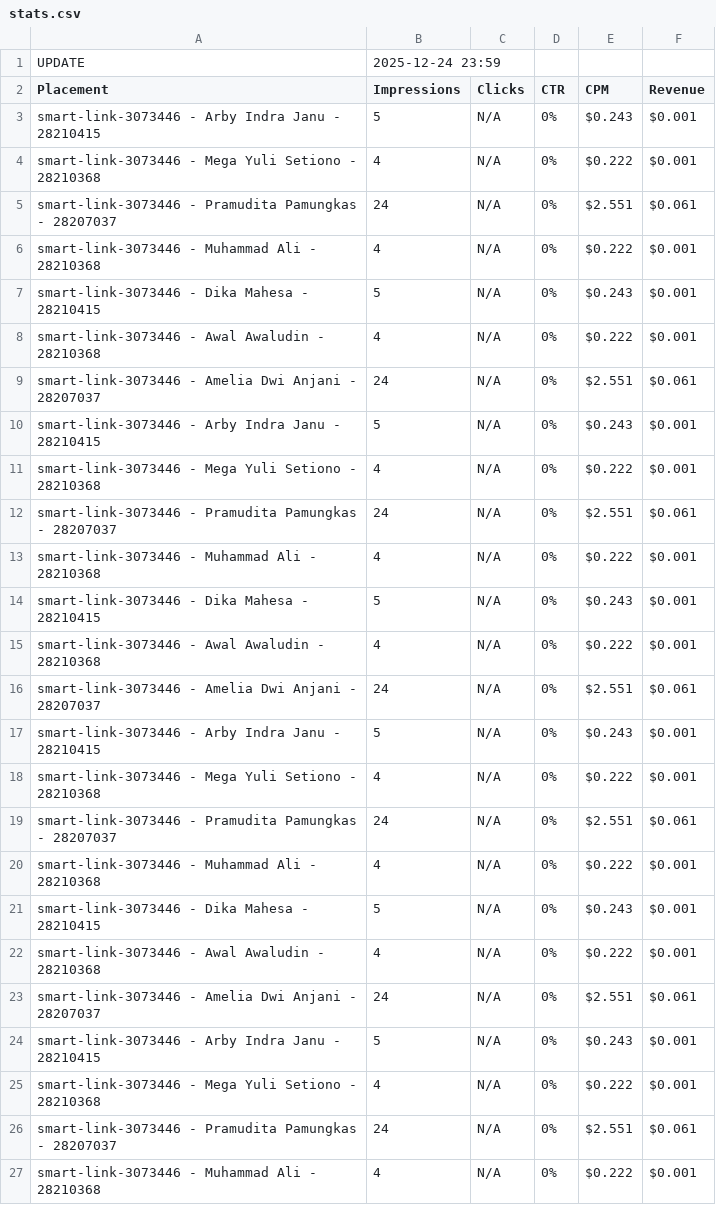
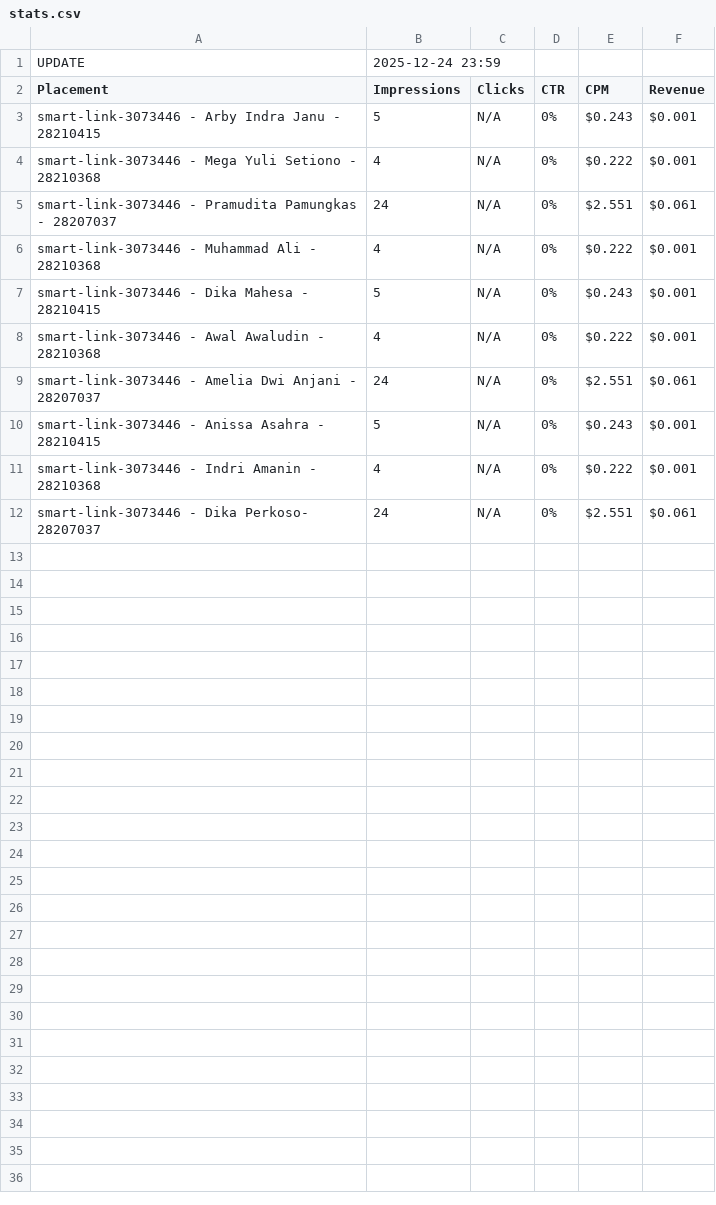
Before and after one commit to pamunqkas23/Pamcreatived, a CSV file: stats.csv, drawn as a sheet; only a part is shown; the diff covers the shown part only.

Commit message:
Update stats.csv

```diff
--- a/stats.csv
+++ b/stats.csv
@@ -10,18 +10,3 @@ smart-link-3073446 - Amelia Dwi Anjani - 28207037,24,N/A,0%,$2.551,$0.061
-smart-link-3073446 - Arby Indra Janu - 28210415,5,N/A,0%,$0.243,$0.001
-smart-link-3073446 - Mega Yuli Setiono - 28210368,4,N/A,0%,$0.222,$0.001
-smart-link-3073446 - Pramudita Pamungkas - 28207037,24,N/A,0%,$2.551,$0.061
-smart-link-3073446 - Muhammad Ali - 28210368,4,N/A,0%,$0.222,$0.001
-smart-link-3073446 - Dika Mahesa - 28210415,5,N/A,0%,$0.243,$0.001
-smart-link-3073446 - Awal Awaludin - 28210368,4,N/A,0%,$0.222,$0.001
-smart-link-3073446 - Amelia Dwi Anjani - 28207037,24,N/A,0%,$2.551,$0.061
-smart-link-3073446 - Arby Indra Janu - 28210415,5,N/A,0%,$0.243,$0.001
-smart-link-3073446 - Mega Yuli Setiono - 28210368,4,N/A,0%,$0.222,$0.001
-smart-link-3073446 - Pramudita Pamungkas - 28207037,24,N/A,0%,$2.551,$0.061
-smart-link-3073446 - Muhammad Ali - 28210368,4,N/A,0%,$0.222,$0.001
-smart-link-3073446 - Dika Mahesa - 28210415,5,N/A,0%,$0.243,$0.001
-smart-link-3073446 - Awal Awaludin - 28210368,4,N/A,0%,$0.222,$0.001
-smart-link-3073446 - Amelia Dwi Anjani - 28207037,24,N/A,0%,$2.551,$0.061
-smart-link-3073446 - Arby Indra Janu - 28210415,5,N/A,0%,$0.243,$0.001
-smart-link-3073446 - Mega Yuli Setiono - 28210368,4,N/A,0%,$0.222,$0.001
-smart-link-3073446 - Pramudita Pamungkas - 28207037,24,N/A,0%,$2.551,$0.061
-smart-link-3073446 - Muhammad Ali - 28210368,4,N/A,0%,$0.222,$0.001
+smart-link-3073446 - Anissa Asahra - 28210415,5,N/A,0%,$0.243,$0.001					
+smart-link-3073446 - Indri Amanin - 28210368,4,N/A,0%,$0.222,$0.001					
+smart-link-3073446 - Dika Perkoso- 28207037,24,N/A,0%,$2.551,$0.061
```
Also changed, not shown: 17 removed rows elsewhere in this file.
